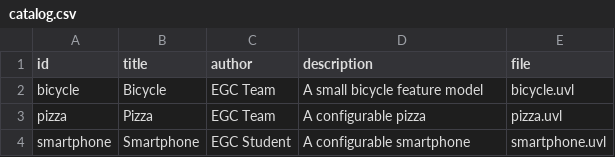
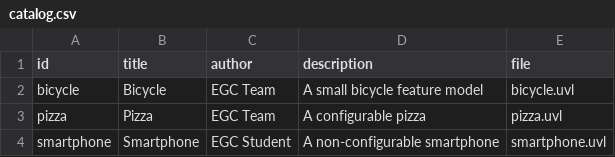
Before and after one commit to ivamn21/minireto-01-uvl-cicd, a CSV file: catalog.csv, drawn as a sheet.

Commit message:
Edita la descripción de un modelo

```diff
--- a/catalog.csv
+++ b/catalog.csv
@@ -3,2 +3,2 @@ bicycle,Bicycle,EGC Team,A small bicycle feature model,bicycle.uvl
 pizza,Pizza,EGC Team,A configurable pizza,pizza.uvl
-smartphone,Smartphone,EGC Student,A configurable smartphone,smartphone.uvl
+smartphone,Smartphone,EGC Student,A non-configurable smartphone,smartphone.uvl
```
